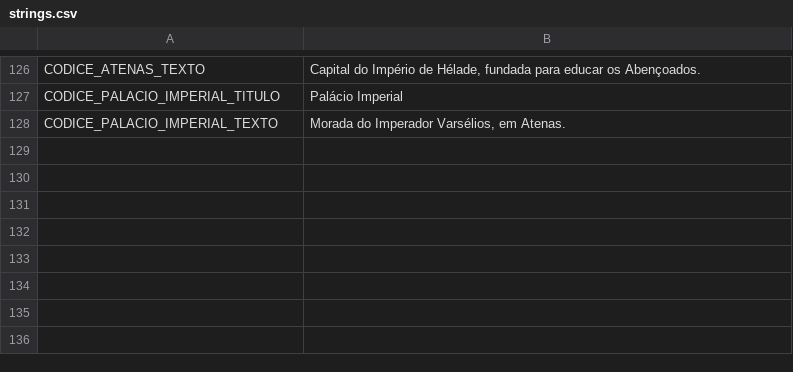
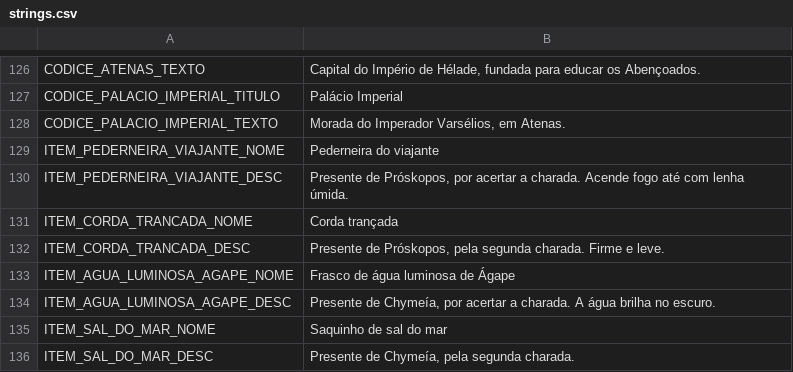
Before and after one commit to mracapulco/For_Helade, a CSV file: i18n/strings.csv, drawn as a sheet; only a part is shown, gaps mark what is left out.

```diff
--- a/i18n/strings.csv
+++ b/i18n/strings.csv
@@ -129 +129,9 @@ CODICE_PALACIO_IMPERIAL_TITULO,Palácio Imperial
 CODICE_PALACIO_IMPERIAL_TEXTO,"Morada do Imperador Varsélios, em Atenas."
+ITEM_PEDERNEIRA_VIAJANTE_NOME,Pederneira do viajante
+ITEM_PEDERNEIRA_VIAJANTE_DESC,"Presente de Próskopos, por acertar a charada. Acende fogo até com lenha úmida."
+ITEM_CORDA_TRANCADA_NOME,Corda trançada
+ITEM_CORDA_TRANCADA_DESC,"Presente de Próskopos, pela segunda charada. Firme e leve."
+ITEM_AGUA_LUMINOSA_AGAPE_NOME,Frasco de água luminosa de Ágape
+ITEM_AGUA_LUMINOSA_AGAPE_DESC,"Presente de Chymeía, por acertar a charada. A água brilha no escuro."
+ITEM_SAL_DO_MAR_NOME,Saquinho de sal do mar
+ITEM_SAL_DO_MAR_DESC,"Presente de Chymeía, pela segunda charada."
```
Also changed, not shown: 11 other files.
